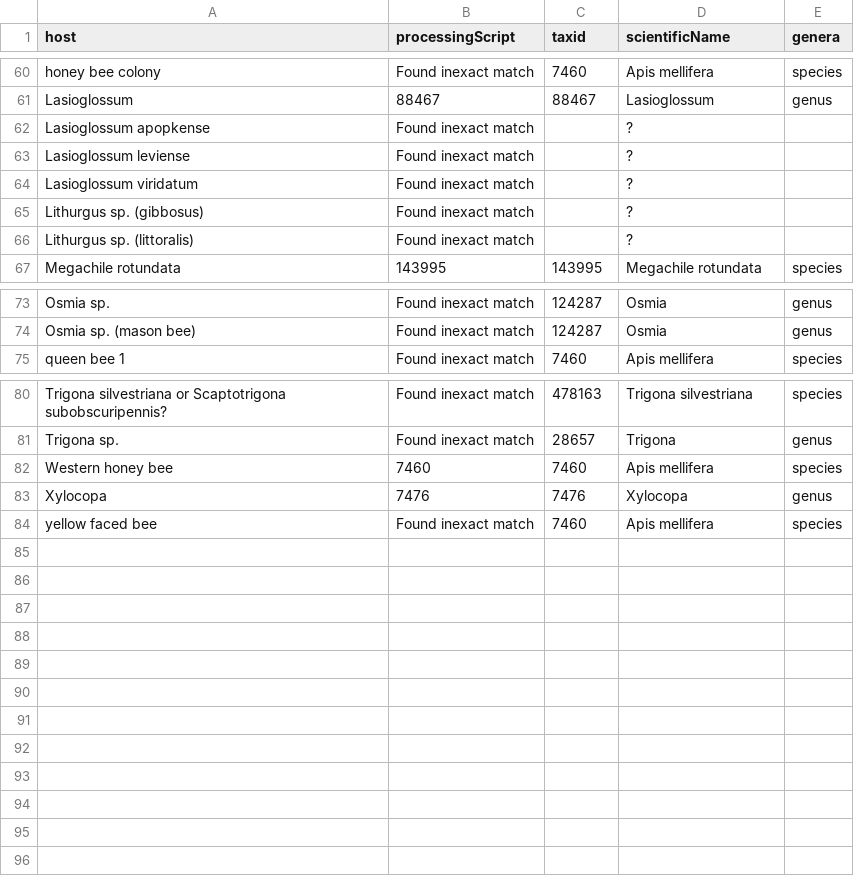
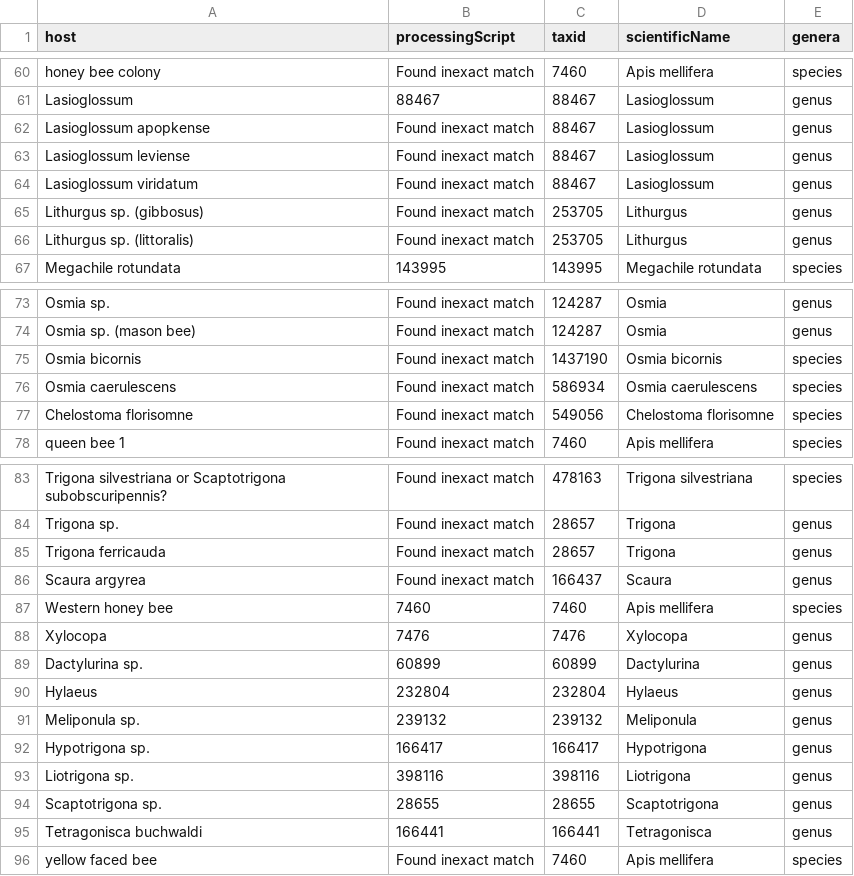
Before and after one commit to AAFC-Lethbridge-Bioinformatics-Support/beebiome-curation-scripts, a CSV file: host_white_list.csv, drawn as a sheet; only a part is shown, gaps mark what is left out.

```diff
--- a/host_white_list.csv
+++ b/host_white_list.csv
@@ -61,7 +61,7 @@ honey bee colony,Found inexact match,7460,Apis mellifera,species
 Lasioglossum,88467,88467,Lasioglossum,genus
-Lasioglossum apopkense,Found inexact match,,?,
-Lasioglossum leviense,Found inexact match,,?,
-Lasioglossum viridatum,Found inexact match,,?,
-Lithurgus sp. (gibbosus),Found inexact match,,?,
-Lithurgus sp. (littoralis),Found inexact match,,?,
+Lasioglossum apopkense,Found inexact match,88467,Lasioglossum,genus
+Lasioglossum leviense,Found inexact match,88467,Lasioglossum,genus
+Lasioglossum viridatum,Found inexact match,88467,Lasioglossum,genus
+Lithurgus sp. (gibbosus),Found inexact match,253705,Lithurgus,genus
+Lithurgus sp. (littoralis),Found inexact match,253705,Lithurgus,genus
 Megachile rotundata,143995,143995,Megachile rotundata,species
@@ -74,2 +74,5 @@ Osmia sp.,Found inexact match,124287,Osmia,genus
 Osmia sp. (mason bee),Found inexact match,124287,Osmia,genus
+Osmia bicornis,Found inexact match,1437190,Osmia bicornis,species
+Osmia caerulescens,Found inexact match,586934,Osmia caerulescens,species
+Chelostoma florisomne,Found inexact match,549056,Chelostoma florisomne,species
 queen bee 1,Found inexact match,7460,Apis mellifera,species
@@ -81,4 +84,13 @@ Trigona silvestriana or Scaptotrigona subobscuripennis?,Found inexact match,4781
 Trigona sp.,Found inexact match,28657,Trigona,genus
+Trigona ferricauda,Found inexact match,28657,Trigona,genus
+Scaura argyrea,Found inexact match,166437,Scaura,genus
 Western honey bee,7460,7460,Apis mellifera,species
 Xylocopa,7476,7476,Xylocopa,genus
+Dactylurina sp.,60899,60899,Dactylurina,genus
+Hylaeus,232804,232804,Hylaeus,genus
+Meliponula sp.,239132,239132,Meliponula,genus
+Hypotrigona sp.,166417,166417,Hypotrigona,genus
+Liotrigona sp.,398116,398116,Liotrigona,genus
+Scaptotrigona sp.,28655,28655,Scaptotrigona,genus
+Tetragonisca buchwaldi,166441,166441,Tetragonisca,genus
 yellow faced bee,Found inexact match,7460,Apis mellifera,species
```
Also changed, not shown: auto-no.csv, 3 other files.
